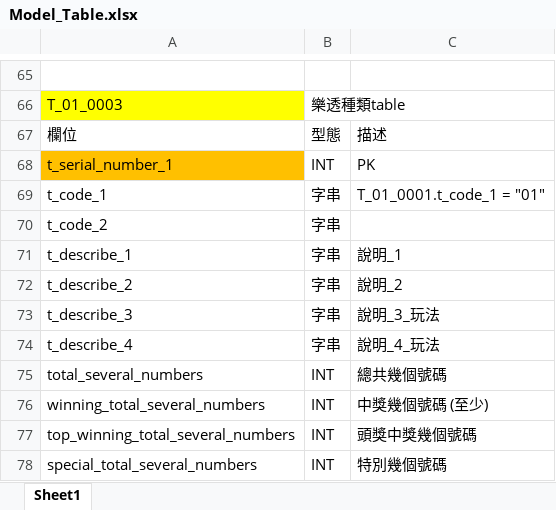
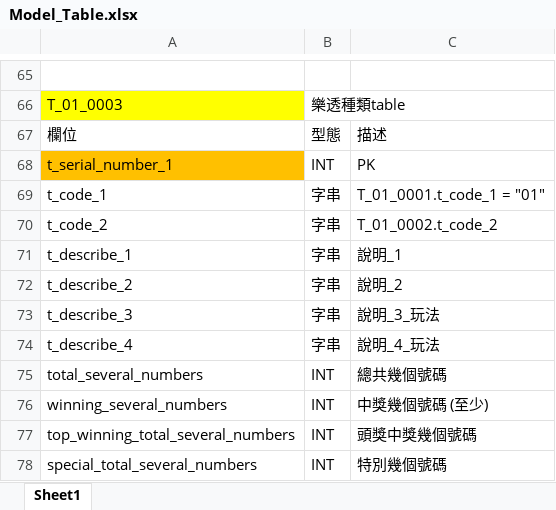
Before and after one commit to Sumengkai/Lotto_Project, an Excel workbook: Written_File/Model_Table/Model_Table.xlsx, sheet Sheet1, drawn as a sheet; only a part is shown, gaps mark what is left out; values as stored, in another font and other column widths than the file's, no borders; the diff covers the shown part only; the diff names each change by its address in the sheet, - before the commit and + after, or states it on an @@ line.

```diff
--- a/Written_File/Model_Table/Model_Table.xlsx (sheet Sheet1)
+++ b/Written_File/Model_Table/Model_Table.xlsx (sheet Sheet1)
-C70: (empty)
+C70: T_01_0002.t_code_2
-A76: winning_total_several_numbers
+A76: winning_several_numbers
```
Also changed, not shown: 3 added rows and 6 edited cells elsewhere in this sheet, 13 other files.
